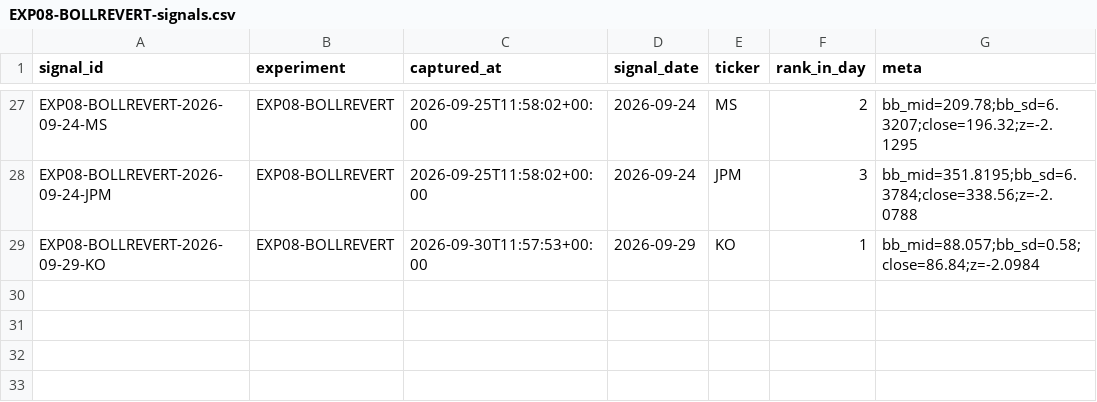
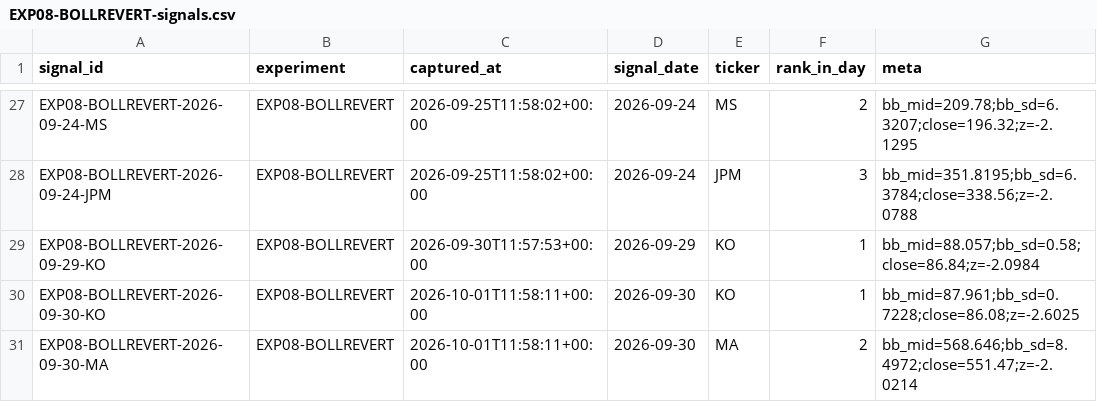
Before and after one commit to joshldavis/ThePickLog, a CSV file: experiments/EXP08-BOLLREVERT-signals.csv, drawn as a sheet; only a part is shown, gaps mark what is left out.

```diff
--- a/experiments/EXP08-BOLLREVERT-signals.csv
+++ b/experiments/EXP08-BOLLREVERT-signals.csv
@@ -29 +29,3 @@ EXP08-BOLLREVERT-2026-09-24-JPM,EXP08-BOLLREVERT,2026-09-25T11:58:02+00:00,2026-
 EXP08-BOLLREVERT-2026-09-29-KO,EXP08-BOLLREVERT,2026-09-30T11:57:53+00:00,2026-09-29,KO,1,bb_mid=88.057;bb_sd=0.58;close=86.84;z=-2.0984
+EXP08-BOLLREVERT-2026-09-30-KO,EXP08-BOLLREVERT,2026-10-01T11:58:11+00:00,2026-09-30,KO,1,bb_mid=87.961;bb_sd=0.7228;close=86.08;z=-2.6025
+EXP08-BOLLREVERT-2026-09-30-MA,EXP08-BOLLREVERT,2026-10-01T11:58:11+00:00,2026-09-30,MA,2,bb_mid=568.646;bb_sd=8.4972;close=551.47;z=-2.0214
```
Also changed, not shown: edgar_snapshot.csv, experiments/EXP07-SMAPULL-signals.csv, 6 other files.
